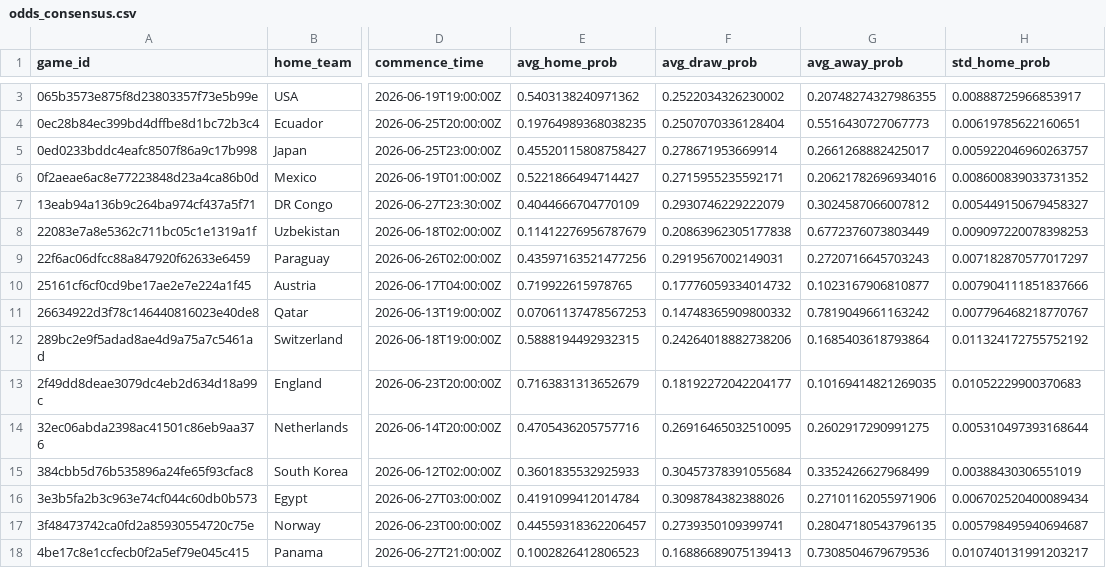
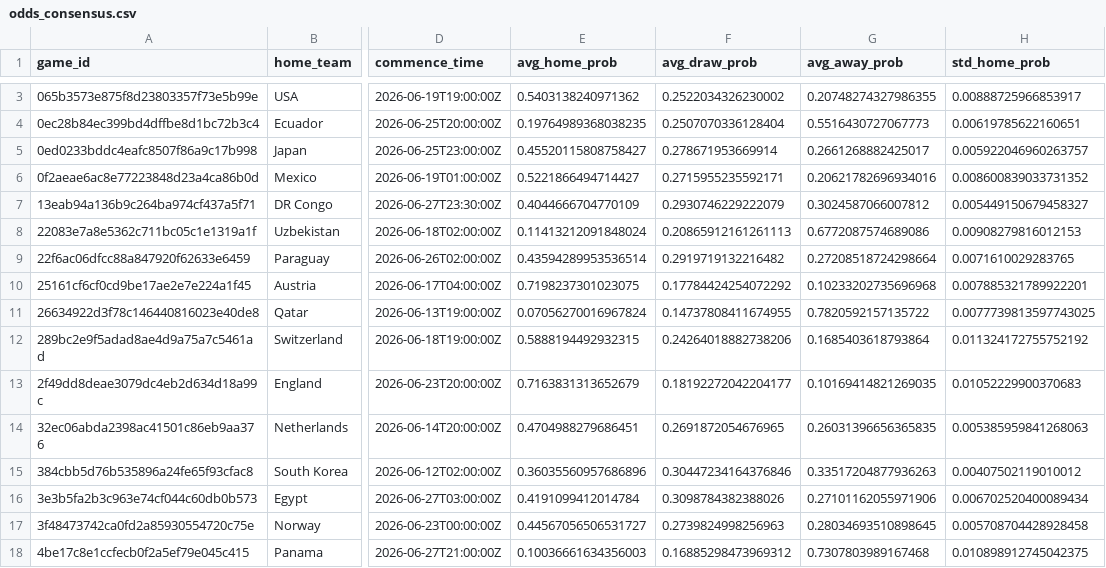
Before and after one commit to romisadeh/world-cup-predictor, a CSV file: data/odds_consensus.csv, drawn as a sheet; only a part is shown, gaps mark what is left out; the diff covers the shown part only; the diff names each change by its address in the sheet, - before the commit and + after, or states it on an @@ line.

```diff
--- a/data/odds_consensus.csv
+++ b/data/odds_consensus.csv
-E8 (avg_home_prob): 0.11412276956787679
+E8 (avg_home_prob): 0.11413212091848024
-F8 (avg_draw_prob): 0.20863962305177838
+F8 (avg_draw_prob): 0.20865912161261113
-G8 (avg_away_prob): 0.6772376073803449
+G8 (avg_away_prob): 0.6772087574689086
-H8 (std_home_prob): 0.009097220078398253
+H8 (std_home_prob): 0.00908279816012153
-E9 (avg_home_prob): 0.43597163521477256
+E9 (avg_home_prob): 0.43594289953536514
-F9 (avg_draw_prob): 0.2919567002149031
+F9 (avg_draw_prob): 0.2919719132216482
-G9 (avg_away_prob): 0.2720716645703243
+G9 (avg_away_prob): 0.27208518724298664
-H9 (std_home_prob): 0.007182870577017297
+H9 (std_home_prob): 0.0071610029283765
-E10 (avg_home_prob): 0.719922615978765
+E10 (avg_home_prob): 0.7198237301023075
-F10 (avg_draw_prob): 0.17776059334014732
+F10 (avg_draw_prob): 0.17784424254072292
-G10 (avg_away_prob): 0.1023167906810877
+G10 (avg_away_prob): 0.10233202735696968
-H10 (std_home_prob): 0.007904111851837666
+H10 (std_home_prob): 0.007885321789922201
-E11 (avg_home_prob): 0.07061137478567253
+E11 (avg_home_prob): 0.07056270016967824
-F11 (avg_draw_prob): 0.14748365909800332
+F11 (avg_draw_prob): 0.14737808411674955
-G11 (avg_away_prob): 0.7819049661163242
+G11 (avg_away_prob): 0.7820592157135722
-H11 (std_home_prob): 0.007796468218770767
+H11 (std_home_prob): 0.0077739813597743025
-E14 (avg_home_prob): 0.4705436205757716
+E14 (avg_home_prob): 0.4704988279686451
-F14 (avg_draw_prob): 0.26916465032510095
+F14 (avg_draw_prob): 0.2691872054676965
-G14 (avg_away_prob): 0.2602917290991275
+G14 (avg_away_prob): 0.26031396656365835
-H14 (std_home_prob): 0.005310497393168644
+H14 (std_home_prob): 0.005385959841268063
-E15 (avg_home_prob): 0.3601835532925933
+E15 (avg_home_prob): 0.36035560957686896
-F15 (avg_draw_prob): 0.30457378391055684
+F15 (avg_draw_prob): 0.30447234164376846
-G15 (avg_away_prob): 0.3352426627968499
+G15 (avg_away_prob): 0.33517204877936263
-H15 (std_home_prob): 0.00388430306551019
+H15 (std_home_prob): 0.00407502119010012
-E17 (avg_home_prob): 0.44559318362206457
+E17 (avg_home_prob): 0.44567056506531727
-F17 (avg_draw_prob): 0.2739350109399741
+F17 (avg_draw_prob): 0.2739824998256963
-G17 (avg_away_prob): 0.28047180543796135
+G17 (avg_away_prob): 0.28034693510898645
-H17 (std_home_prob): 0.005798495940694687
+H17 (std_home_prob): 0.005708704428928458
-E18 (avg_home_prob): 0.1002826412806523
+E18 (avg_home_prob): 0.10036661634356003
-F18 (avg_draw_prob): 0.16886689075139413
+F18 (avg_draw_prob): 0.16885298473969312
-G18 (avg_away_prob): 0.7308504679679536
+G18 (avg_away_prob): 0.7307803989167468
-H18 (std_home_prob): 0.010740131991203217
+H18 (std_home_prob): 0.010898912745042375
```
Also changed, not shown: 124 edited cells elsewhere in this file, 1 other file.
